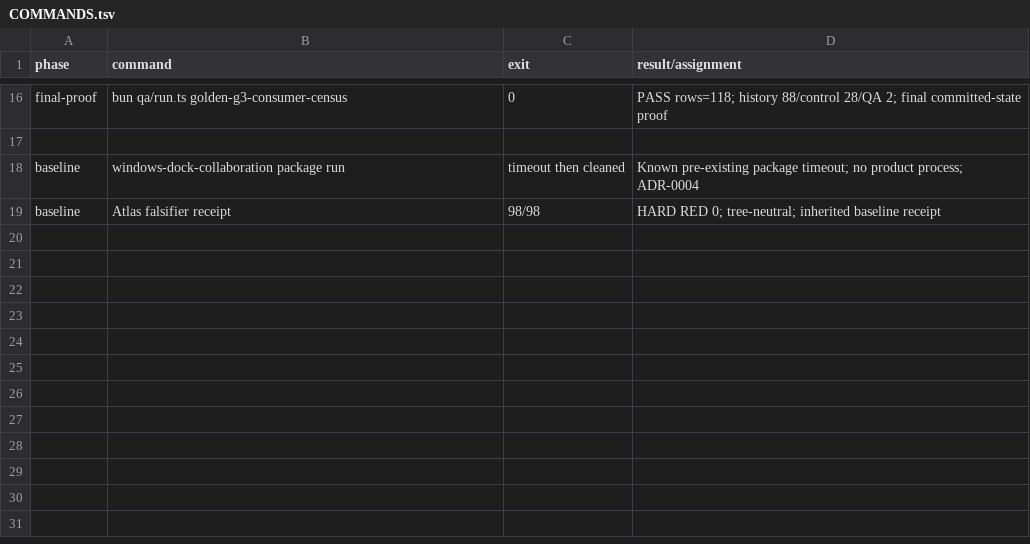
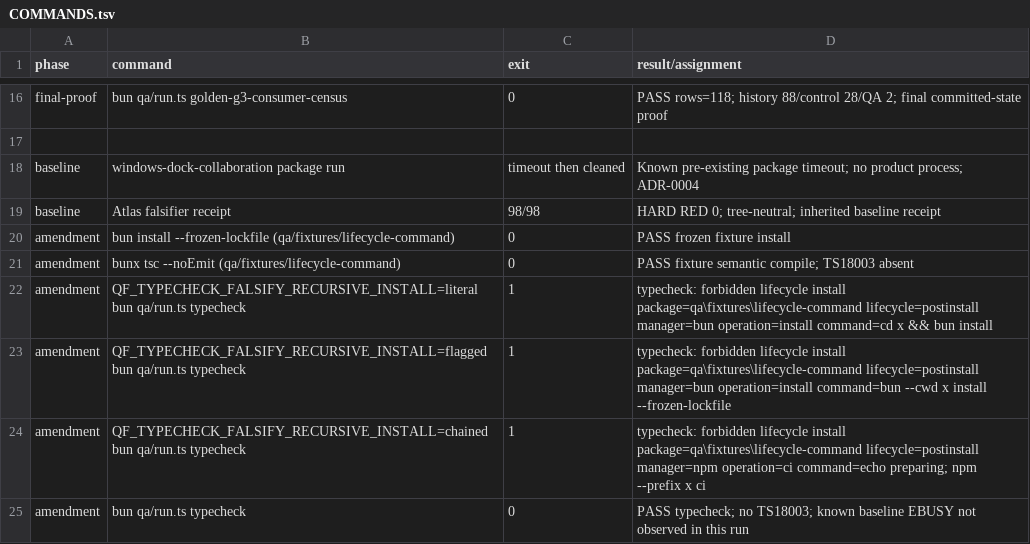
Before and after one commit to SidNig21/QuantFlow-Ontology, a TSV file: docs/orders/evidence/golden-baseline/g3/COMMANDS.tsv, drawn as a sheet; only a part is shown, gaps mark what is left out; the diff names each change by its address in the sheet, - before the commit and + after, or states it on an @@ line.

Commit message:
fix: make G3 lifecycle fixture compilable

```diff
--- a/docs/orders/evidence/golden-baseline/g3/COMMANDS.tsv
+++ b/docs/orders/evidence/golden-baseline/g3/COMMANDS.tsv
+row 20: amendment | bun install --frozen-lockfile (qa/fixtures/lifecycle-command) | 0 | PASS frozen fixture install
+row 21: amendment | bunx tsc --noEmit (qa/fixtures/lifecycle-command) | 0 | PASS fixture semantic compile; TS18003 absent
+row 22: amendment | QF_TYPECHECK_FALSIFY_RECURSIVE_INSTALL=literal bun qa/run.ts typecheck | 1 | typecheck: forbidden lifecycle install package=qa\fixtures\lifecycle-command lifecycle=postinstall manager=bun operation=install command=cd x && bun install
+row 23: amendment | QF_TYPECHECK_FALSIFY_RECURSIVE_INSTALL=flagged bun qa/run.ts typecheck | 1 | typecheck: forbidden lifecycle install package=qa\fixtures\lifecycle-command lifecycle=postinstall manager=bun operation=install command=bun --cwd x install --frozen-lockfile
+row 24: amendment | QF_TYPECHECK_FALSIFY_RECURSIVE_INSTALL=chained bun qa/run.ts typecheck | 1 | typecheck: forbidden lifecycle install package=qa\fixtures\lifecycle-command lifecycle=postinstall manager=npm operation=ci command=echo preparing; npm --prefix x ci
+row 25: amendment | bun qa/run.ts typecheck | 0 | PASS typecheck; no TS18003; known baseline EBUSY not observed in this run
```
Also changed, not shown: 3 other files.
